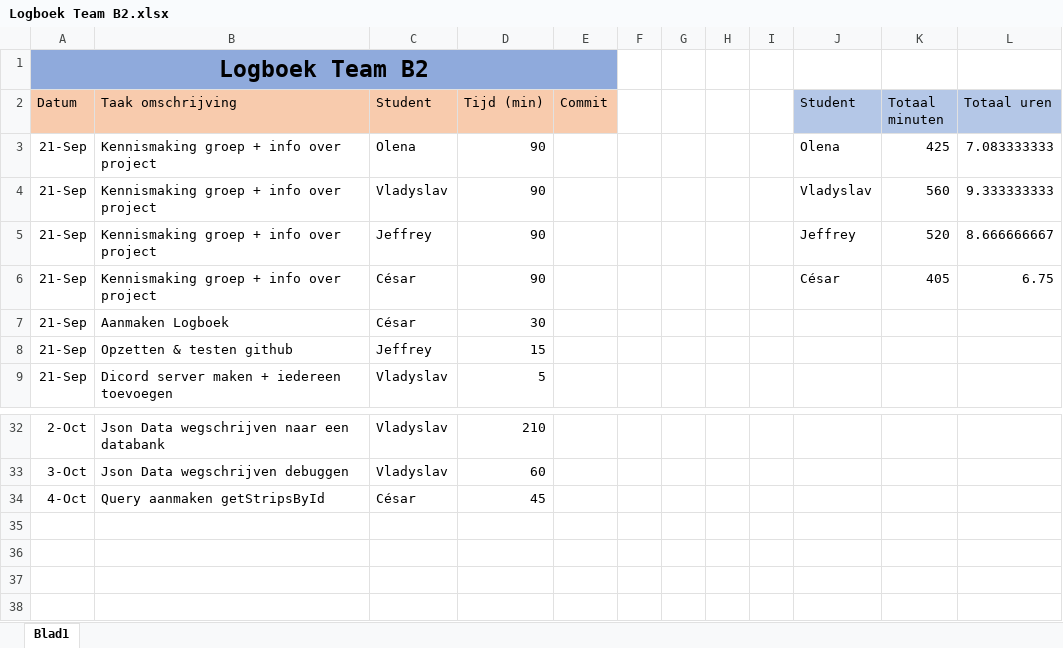
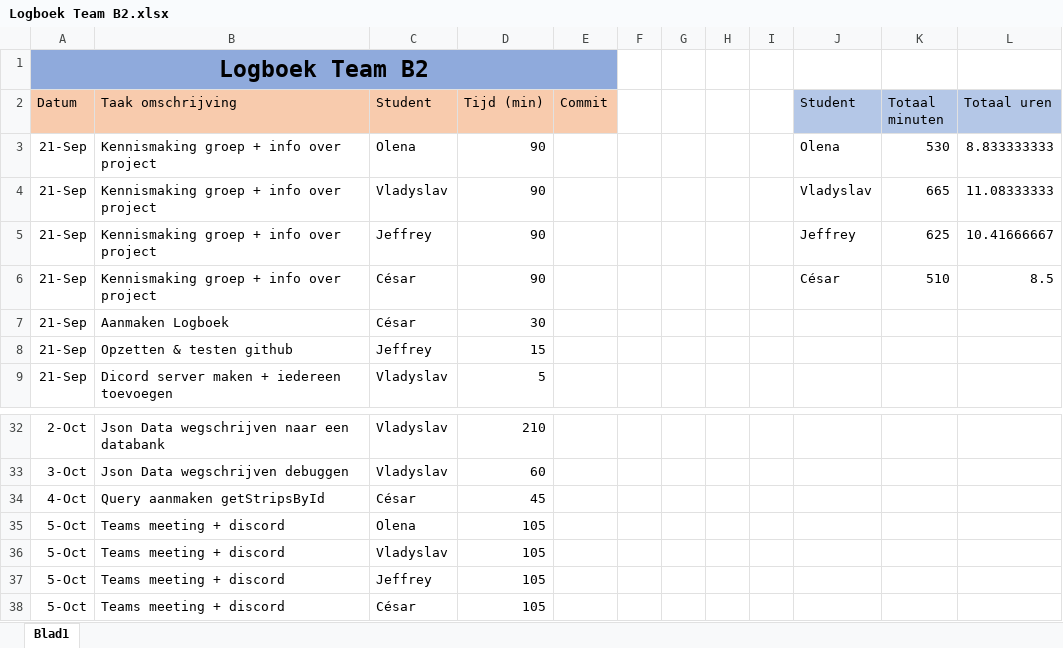
Before and after one commit to projectwerkTeamB2/projectwerk, an Excel workbook: Logboek Team B2.xlsx, sheet Blad1, drawn as a sheet; only a part is shown, gaps mark what is left out; values as stored, in another font and other column widths than the file's, no borders; the diff names each change by its address in the sheet, - before the commit and + after, or states it on an @@ line.

Commit message:
Logboek

```diff
--- a/Logboek Team B2.xlsx (sheet Blad1)
+++ b/Logboek Team B2.xlsx (sheet Blad1)
-K3 (Totaal minuten): 425
+K3 (Totaal minuten): 530
-L3 (Totaal uren): 7.083333333
+L3 (Totaal uren): 8.833333333
-K4 (Totaal minuten): 560
+K4 (Totaal minuten): 665
-L4 (Totaal uren): 9.333333333
+L4 (Totaal uren): 11.08333333
-K5 (Totaal minuten): 520
+K5 (Totaal minuten): 625
-L5 (Totaal uren): 8.666666667
+L5 (Totaal uren): 10.41666667
-K6 (Totaal minuten): 405
+K6 (Totaal minuten): 510
-L6 (Totaal uren): 6.75
+L6 (Totaal uren): 8.5
+row 35: 5-Oct | Teams meeting + discord | Olena | 105
+row 36: 5-Oct | Teams meeting + discord | Vladyslav | 105
+row 37: 5-Oct | Teams meeting + discord | Jeffrey | 105
+row 38: 5-Oct | Teams meeting + discord | César | 105
```
